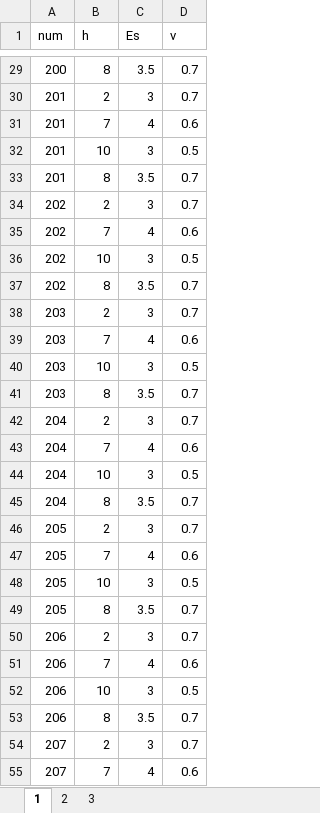
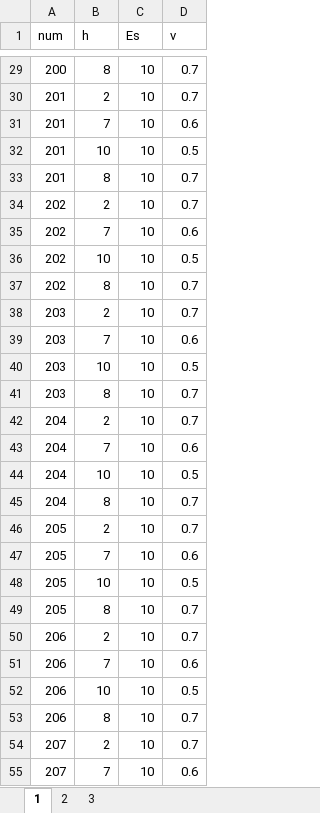
Before and after one commit to lulu614/midlin, an Excel workbook: soil.xlsx, sheet 1, drawn as a sheet; only a part is shown, gaps mark what is left out; values as stored, in another font and other column widths than the file's, no borders; the diff covers the shown part only; the diff names each change by its address in the sheet, - before the commit and + after, or states it on an @@ line.

```diff
--- a/soil.xlsx (sheet 1)
+++ b/soil.xlsx (sheet 1)
-C29 (Es): 3.5
+C29 (Es): 10
-C30 (Es): 3
+C30 (Es): 10
-C31 (Es): 4
+C31 (Es): 10
-C32 (Es): 3
+C32 (Es): 10
-C33 (Es): 3.5
+C33 (Es): 10
-C34 (Es): 3
+C34 (Es): 10
-C35 (Es): 4
+C35 (Es): 10
-C36 (Es): 3
+C36 (Es): 10
-C37 (Es): 3.5
+C37 (Es): 10
-C38 (Es): 3
+C38 (Es): 10
-C39 (Es): 4
+C39 (Es): 10
-C40 (Es): 3
+C40 (Es): 10
-C41 (Es): 3.5
+C41 (Es): 10
-C42 (Es): 3
+C42 (Es): 10
-C43 (Es): 4
+C43 (Es): 10
-C44 (Es): 3
+C44 (Es): 10
-C45 (Es): 3.5
+C45 (Es): 10
-C46 (Es): 3
+C46 (Es): 10
-C47 (Es): 4
+C47 (Es): 10
-C48 (Es): 3
+C48 (Es): 10
-C49 (Es): 3.5
+C49 (Es): 10
-C50 (Es): 3
+C50 (Es): 10
-C51 (Es): 4
+C51 (Es): 10
-C52 (Es): 3
+C52 (Es): 10
-C53 (Es): 3.5
+C53 (Es): 10
-C54 (Es): 3
+C54 (Es): 10
-C55 (Es): 4
+C55 (Es): 10
```
Also changed, not shown: 457 edited cells elsewhere in this sheet, 4 other files.
